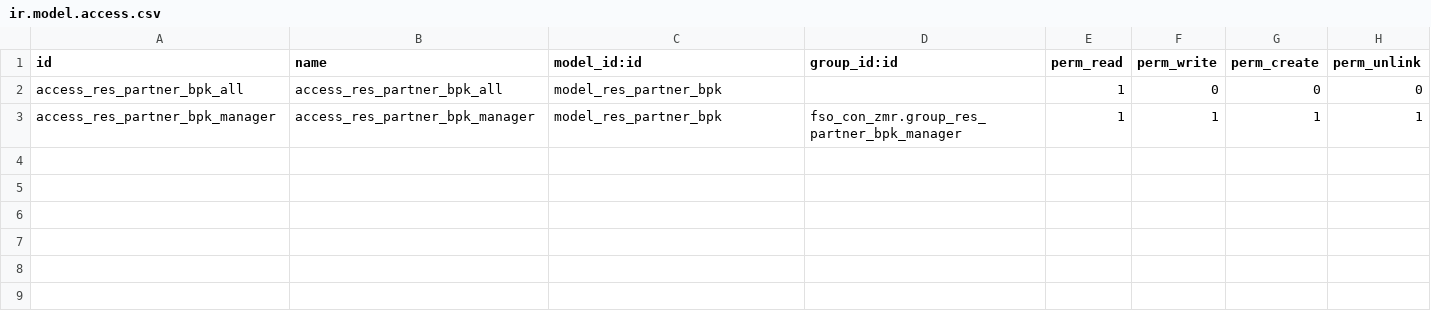
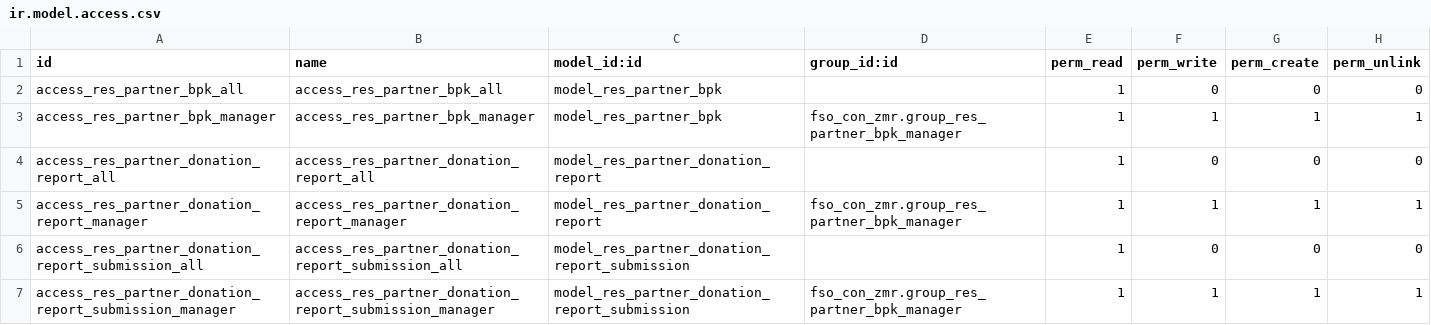
Before and after one commit to OpenAT/online, a CSV file: addons-own/fso_con_zmr/security/ir.model.access.csv, drawn as a sheet.

Commit message:
[ADD] fso_con_zmr security groups

```diff
--- a/addons-own/fso_con_zmr/security/ir.model.access.csv
+++ b/addons-own/fso_con_zmr/security/ir.model.access.csv
@@ -3 +3,5 @@ access_res_partner_bpk_all,access_res_partner_bpk_all,model_res_partner_bpk,,1,0
 access_res_partner_bpk_manager,access_res_partner_bpk_manager,model_res_partner_bpk,fso_con_zmr.group_res_partner_bpk_manager,1,1,1,1
+access_res_partner_donation_report_all,access_res_partner_donation_report_all,model_res_partner_donation_report,,1,0,0,0
+access_res_partner_donation_report_manager,access_res_partner_donation_report_manager,model_res_partner_donation_report,fso_con_zmr.group_res_partner_bpk_manager,1,1,1,1
+access_res_partner_donation_report_submission_all,access_res_partner_donation_report_submission_all,model_res_partner_donation_report_submission,,1,0,0,0
+access_res_partner_donation_report_submission_manager,access_res_partner_donation_report_submission_manager,model_res_partner_donation_report_submission,fso_con_zmr.group_res_partner_bpk_manager,1,1,1,1
```
